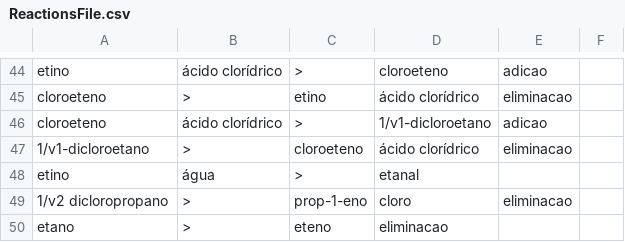
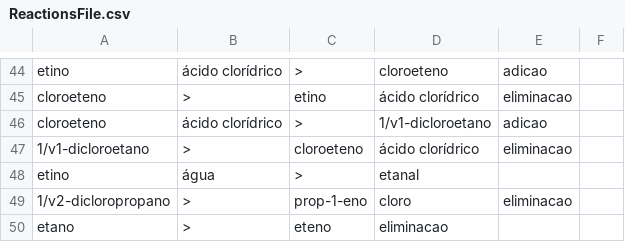
Before and after one commit to mbmtorres/LevelEditorCyberAlchemy, a CSV file: ReactionsFile.csv, drawn as a sheet; only a part is shown, gaps mark what is left out.

Commit message:
Fixing name issue in 1,2-dicloropropano

```diff
--- a/ReactionsFile.csv
+++ b/ReactionsFile.csv
@@ -48,3 +48,3 @@ cloroeteno,ácido clorídrico,>,1/v1-dicloroetano,adicao,
 etino,água,>,etanal,,
-1/v2 dicloropropano,>,prop-1-eno,cloro,eliminacao,
+1/v2-dicloropropano,>,prop-1-eno,cloro,eliminacao,
 etano,>,eteno,eliminacao,,
```
